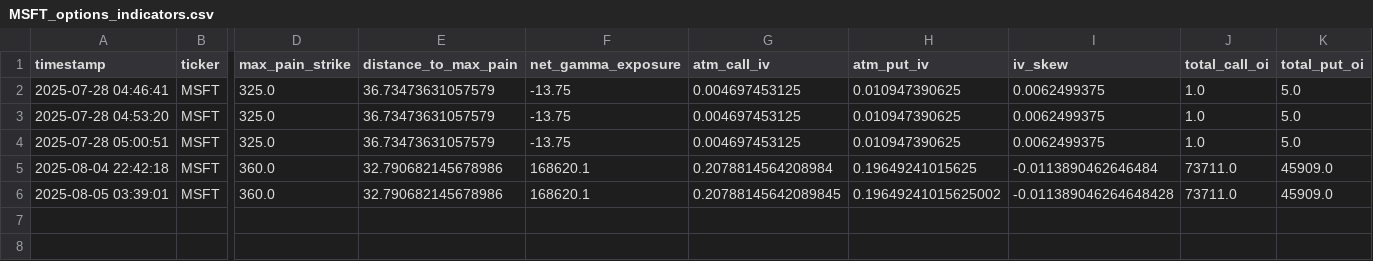
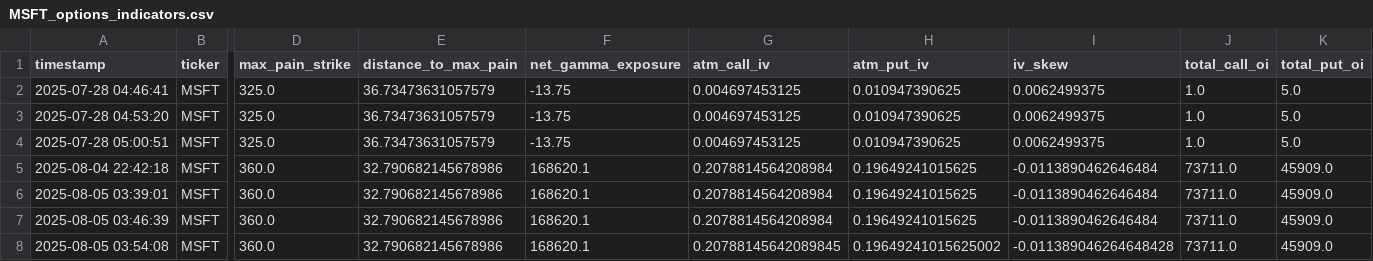
Before and after one commit to kobisanv/TradeTitan, a CSV file: datafetcher/data/OPTIONS/MSFT_options_indicators.csv, drawn as a sheet; only a part is shown, gaps mark what is left out; rows hold the shown columns only; the diff names each change by its address in the sheet, - before the commit and + after, or states it on an @@ line.

```diff
--- a/datafetcher/data/OPTIONS/MSFT_options_indicators.csv
+++ b/datafetcher/data/OPTIONS/MSFT_options_indicators.csv
-G6 (atm_call_iv): 0.20788145642089845
+G6 (atm_call_iv): 0.2078814564208984
-H6 (atm_put_iv): 0.19649241015625002
+H6 (atm_put_iv): 0.19649241015625
-I6 (iv_skew): -0.011389046264648428
+I6 (iv_skew): -0.0113890462646484
+row 7: 2025-08-05 03:46:39 | MSFT | 360.0 | 32.790682145678986 | 168620.1 | 0.2078814564208984 | 0.19649241015625 | -0.0113890462646484 | 73711.0 | 45909.0
+row 8: 2025-08-05 03:54:08 | MSFT | 360.0 | 32.790682145678986 | 168620.1 | 0.20788145642089845 | 0.19649241015625002 | -0.011389046264648428 | 73711.0 | 45909.0
```
Also changed, not shown: datafetcher/data/OPTIONS/AMZN_options_indicators.csv, datafetcher/data/OPTIONS/GOOGL_options_indicators.csv, 14 other files.
